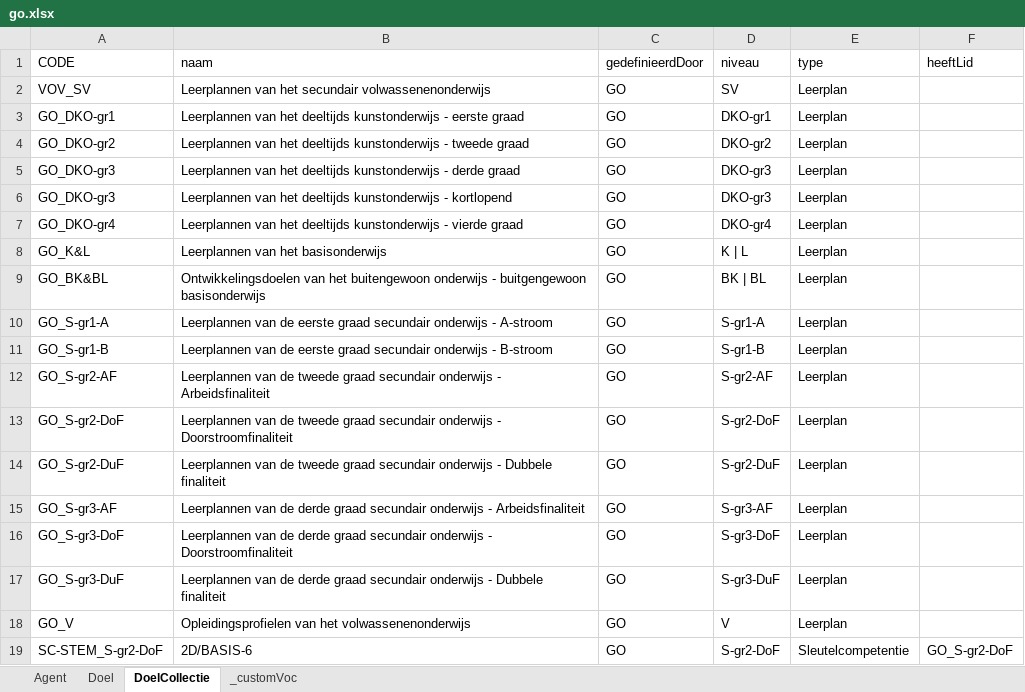
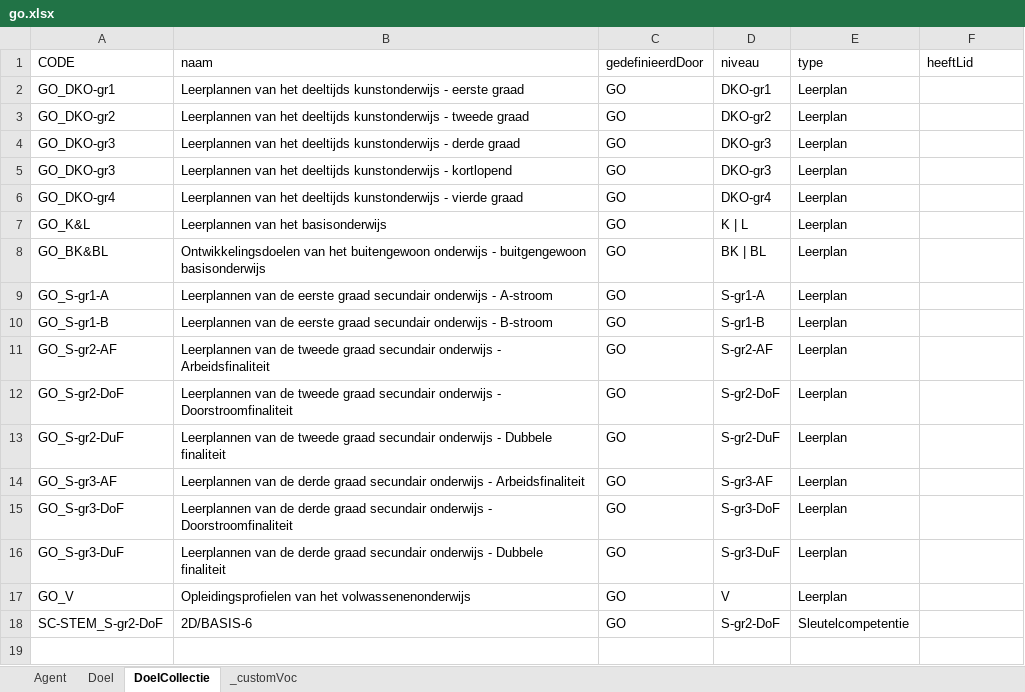
Before and after one commit to Informatievlaanderen/oslo-leermiddelen-poc, an Excel workbook: data/go.xlsx, sheet DoelCollectie, drawn as a sheet; values as stored, in another font and other column widths than the file's, no cell formats; table styles not drawn; removed rows and columns are numbered as before the commit, all else as after; the diff names each change by its address in the sheet, - before the commit and + after, or states it on an @@ line.

```diff
--- a/data/go.xlsx (sheet DoelCollectie)
+++ b/data/go.xlsx (sheet DoelCollectie)
-row 2: VOV_SV | Leerplannen van het secundair volwassenenonderwijs | GO | SV | Leerplan
-F18 (heeftLid): GO_S-gr2-DoF
+F18 (heeftLid): (empty)
```
Also changed, not shown: sheet Doel, sheet Agent, cell formats, data/kao.xlsx, data/leermiddelen-pelckmans.xlsx, 13 other files.
